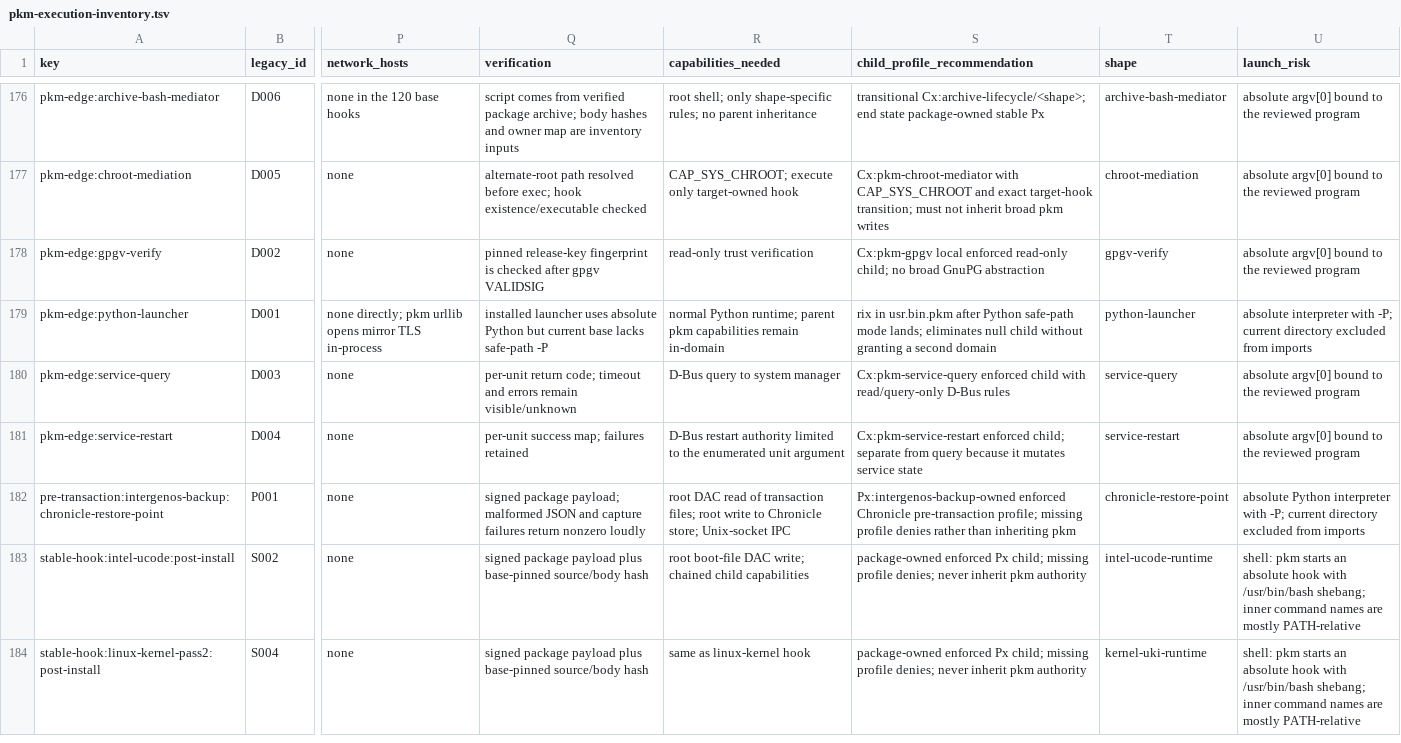
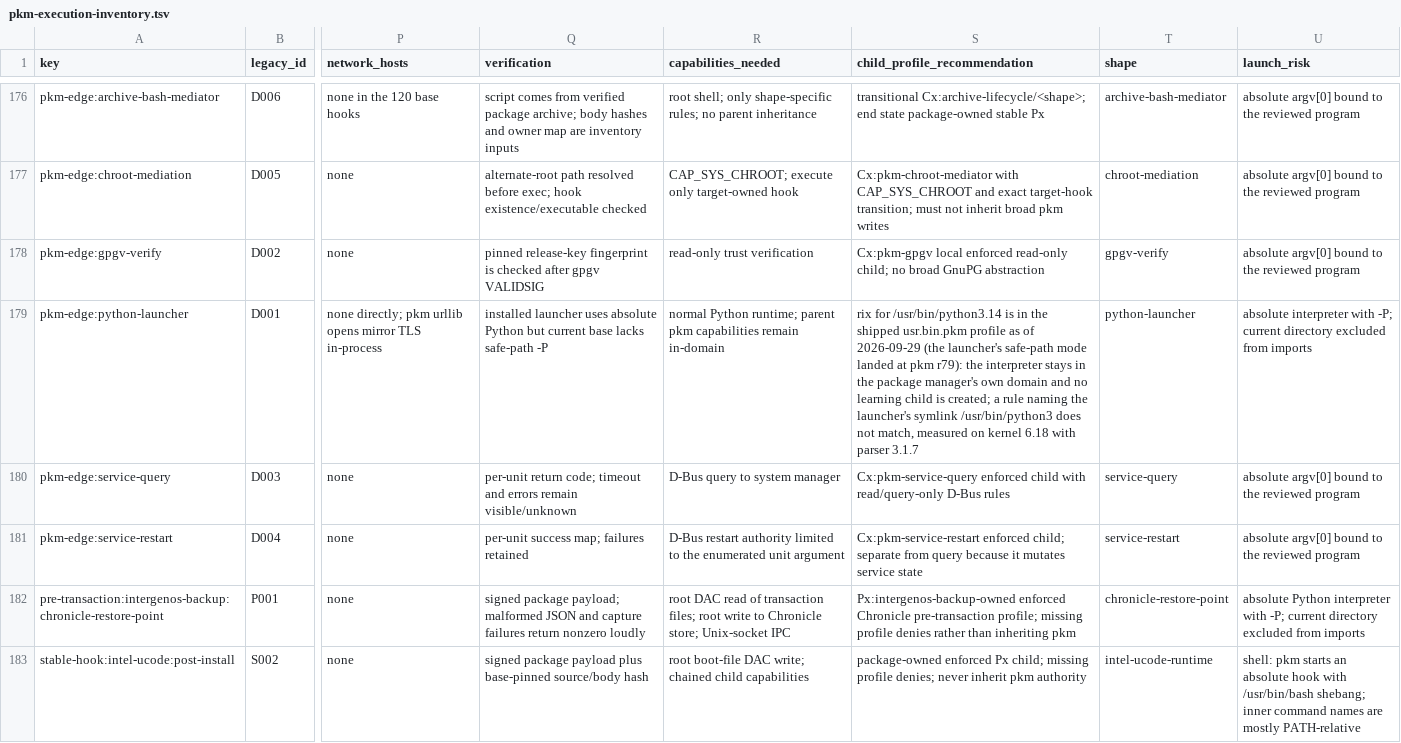
Before and after one commit to InterGenJLU/intergenos, a TSV file: config/pkm-execution-inventory.tsv, drawn as a sheet; only a part is shown, gaps mark what is left out; the shorter side is filled out with more unchanged rows; the diff names each change by its address in the sheet, - before the commit and + after, or states it on an @@ line.

```diff
--- a/config/pkm-execution-inventory.tsv
+++ b/config/pkm-execution-inventory.tsv
-S179 (child_profile_recommendation): rix in usr.bin.pkm after Python safe-path mode lands; eliminates null child without granting a second domain
+S179 (child_profile_recommendation): rix for /usr/bin/python3.14 is in the shipped usr.bin.pkm profile as of 2026-09-29 (the launcher's safe-path mode landed at pkm r79): the interpreter stays in the package manager's own domain and no learning child is created; a rule naming the launcher's symlink /usr/bin/python3 does not match, measured on kernel 6.18 with parser 3.1.7
```
